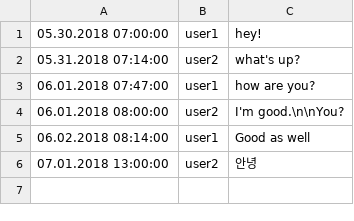
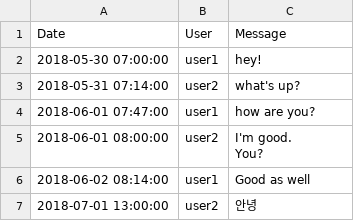
Before and after one commit to DPortillo821/conversation-analyzer, a CSV file: conversation_files/sample_conversation.csv, drawn as a sheet.

```diff
--- a/conversation_files/sample_conversation.csv
+++ b/conversation_files/sample_conversation.csv
@@ -1,6 +1,9 @@
-05.30.2018 07:00:00,user1,hey!
-05.31.2018 07:14:00,user2,what's up?
-06.01.2018 07:47:00,user1,how are you?
-06.01.2018 08:00:00,user2,I'm good.\n\nYou?
-06.02.2018 08:14:00,user1,Good as well
-07.01.2018 13:00:00,user2,안녕
+Date,User,Message
+2018-05-30 07:00:00,"user1","hey!"
+2018-05-31 07:14:00,"user2","what's up?"
+2018-06-01 07:47:00,"user1","how are you?"
+2018-06-01 08:00:00,"user2","I'm good.
+
+You?"
+2018-06-02 08:14:00,"user1","Good as well"
+2018-07-01 13:00:00,"user2","안녕"
```
Also changed, not shown: 5 other files.
